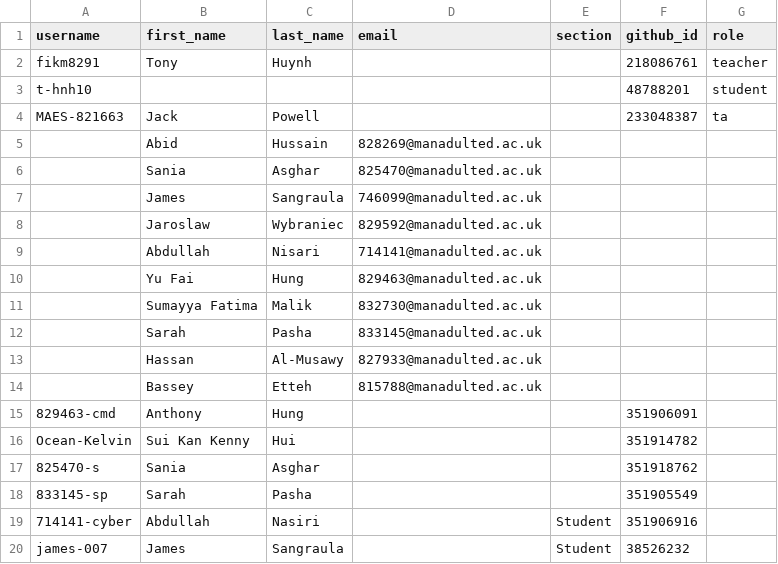
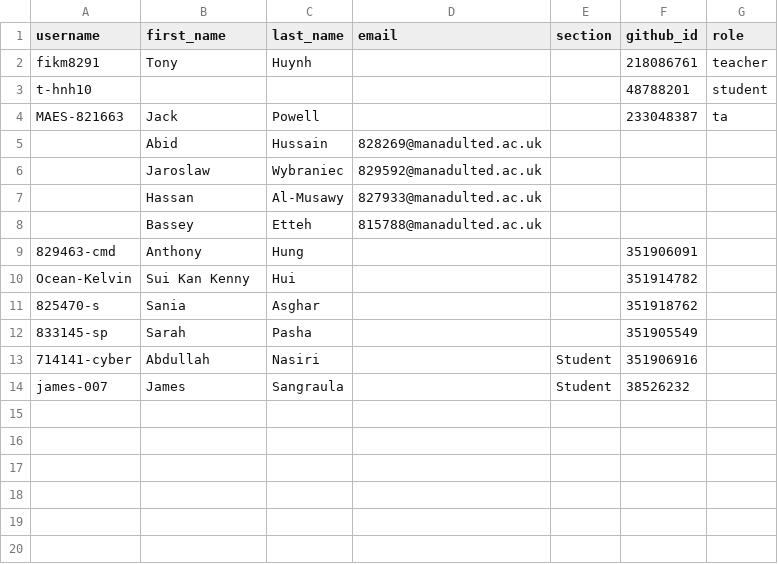
Before and after one commit to Manchester-Adult-Education-Service/classroom50, a CSV file: programming-l2-6apacpgh-l2-tue-ampm-2627/roster.csv, drawn as a sheet; the diff names each change by its address in the sheet, - before the commit and + after, or states it on an @@ line.

Commit message:
[Classroom 50] Remove 6 unlinked roster rows: programming-l2-6apacpgh-l2-tue-ampm-2627

```diff
--- a/programming-l2-6apacpgh-l2-tue-ampm-2627/roster.csv
+++ b/programming-l2-6apacpgh-l2-tue-ampm-2627/roster.csv
-row 6:  | Sania | Asghar | 825470@manadulted.ac.uk
-row 7:  | James | Sangraula | 746099@manadulted.ac.uk
-row 9:  | Abdullah | Nisari | 714141@manadulted.ac.uk
-row 10:  | Yu Fai | Hung | 829463@manadulted.ac.uk
-row 11:  | Sumayya Fatima | Malik | 832730@manadulted.ac.uk
-row 12:  | Sarah | Pasha | 833145@manadulted.ac.uk
```
